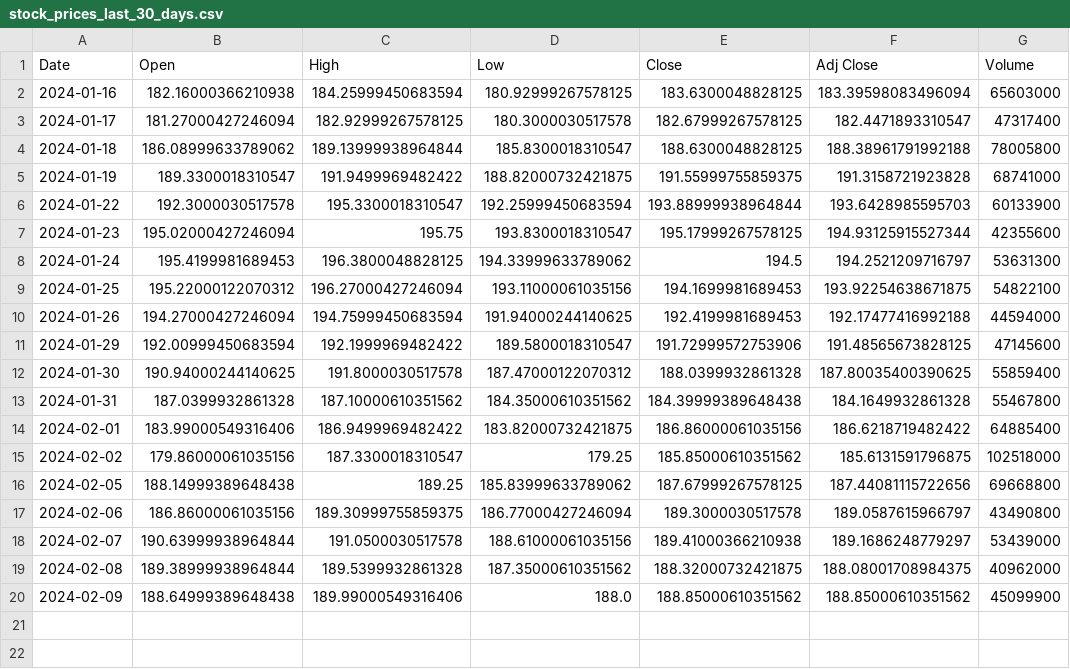
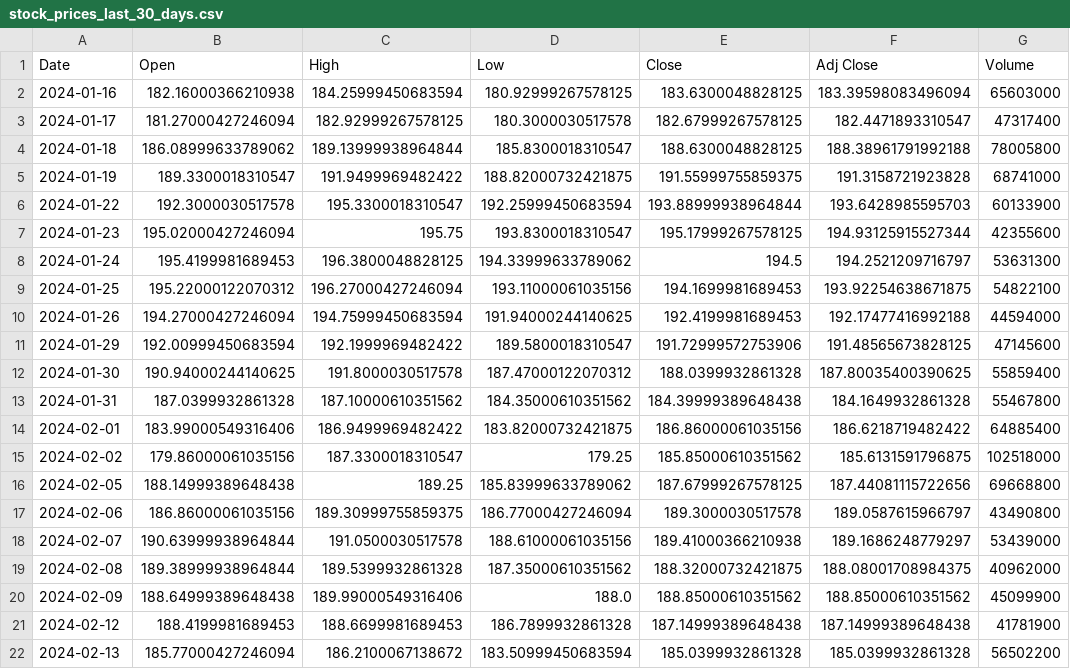
Before and after one commit to ReadyResearchers-2023-24/JackTurner-Artifact, a CSV file: data/stock_prices_last_30_days.csv, drawn as a sheet.

```diff
--- a/data/stock_prices_last_30_days.csv
+++ b/data/stock_prices_last_30_days.csv
@@ -20 +20,3 @@ Date,Open,High,Low,Close,Adj Close,Volume
 2024-02-09,188.64999389648438,189.99000549316406,188.0,188.85000610351562,188.85000610351562,45099900
+2024-02-12,188.4199981689453,188.6699981689453,186.7899932861328,187.14999389648438,187.14999389648438,41781900
+2024-02-13,185.77000427246094,186.2100067138672,183.50999450683594,185.0399932861328,185.0399932861328,56502200
```
Also changed, not shown: data/average_sentiment_daily.csv, data/combined_data.csv, 5 other files.
